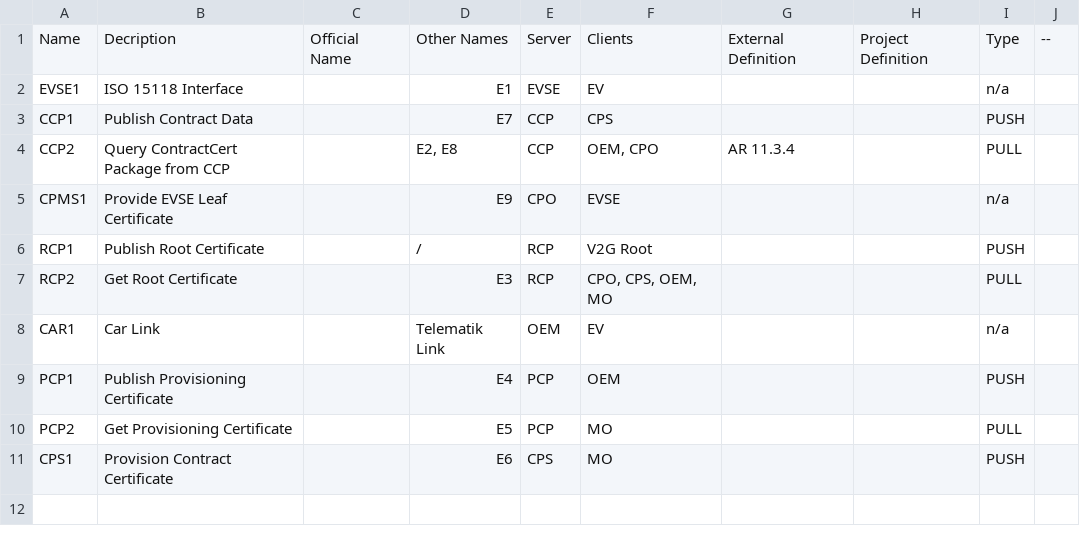
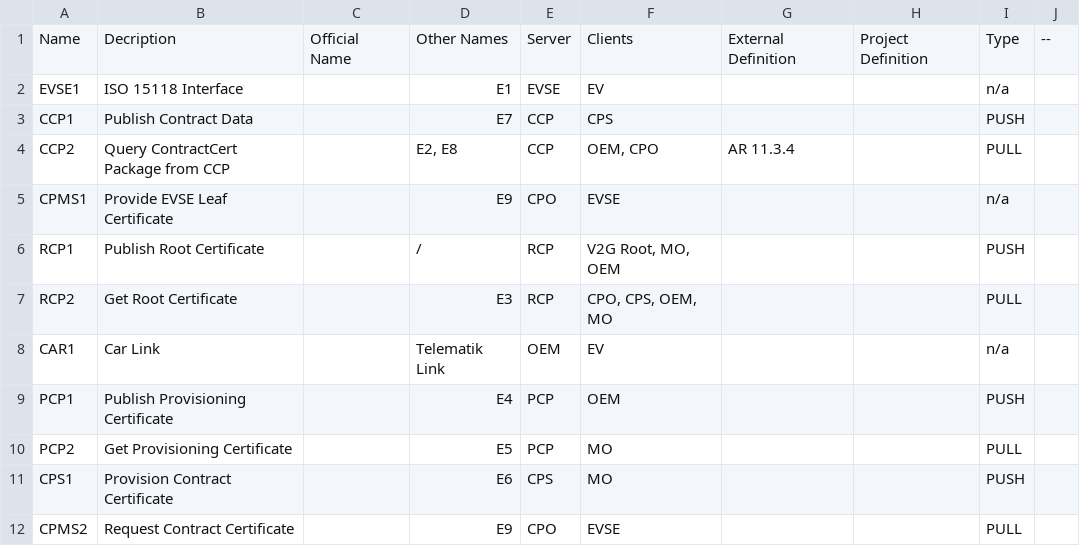
Before and after one commit to OpenV2G/OpenV2G-base, a CSV file: doc/interfaces-list.csv, drawn as a sheet.

Commit message:
Add CPMS2 interface

```diff
--- a/doc/interfaces-list.csv
+++ b/doc/interfaces-list.csv
@@ -5,3 +5,3 @@
 "CPMS1","Provide EVSE Leaf Certificate",,"E9","CPO","EVSE",,,"n/a",
-"RCP1","Publish Root Certificate",,"/","RCP","V2G Root",,,"PUSH",
+"RCP1","Publish Root Certificate",,"/","RCP","V2G Root, MO, OEM",,,"PUSH",
 "RCP2","Get Root Certificate",,"E3","RCP","CPO, CPS, OEM, MO",,,"PULL",
@@ -11 +11,2 @@
 "CPS1","Provision Contract Certificate",,"E6","CPS","MO",,,"PUSH",
+"CPMS2","Request Contract Certificate",,"E9","CPO","EVSE",,,"PULL",
```
